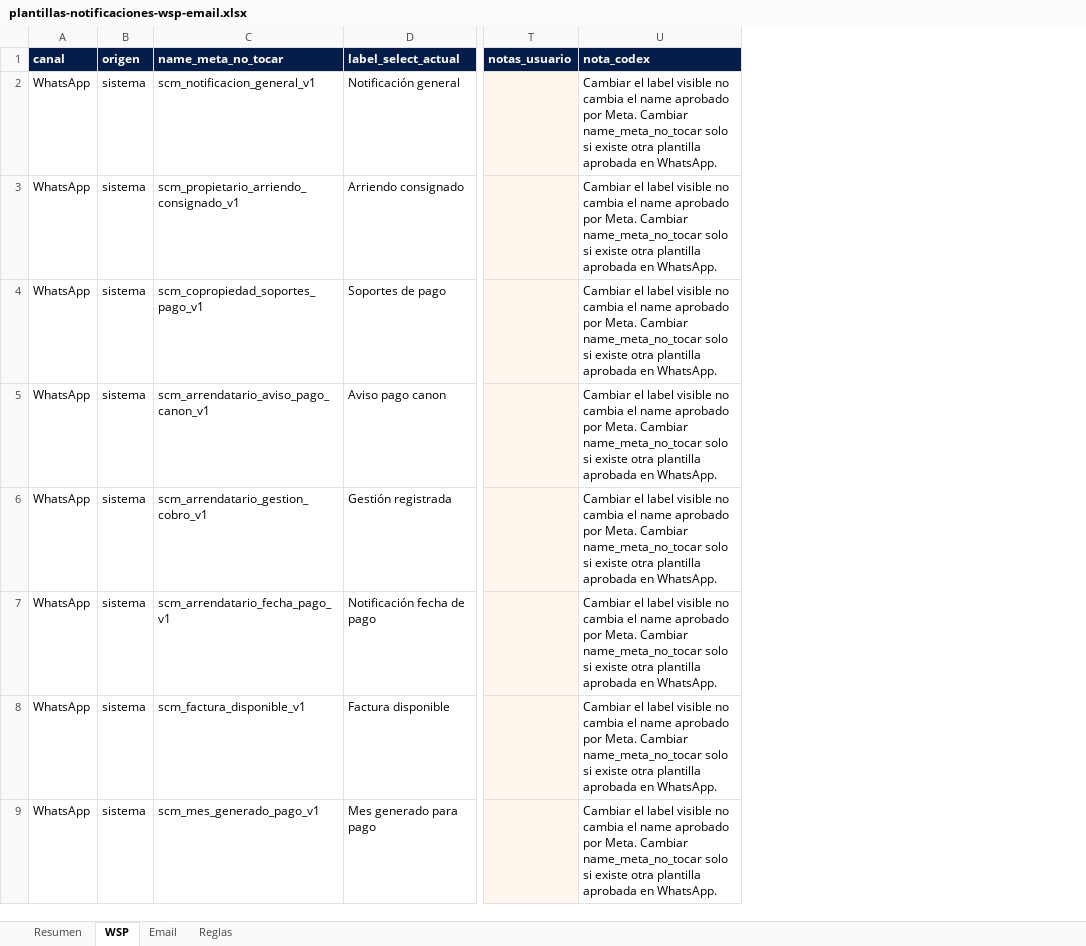
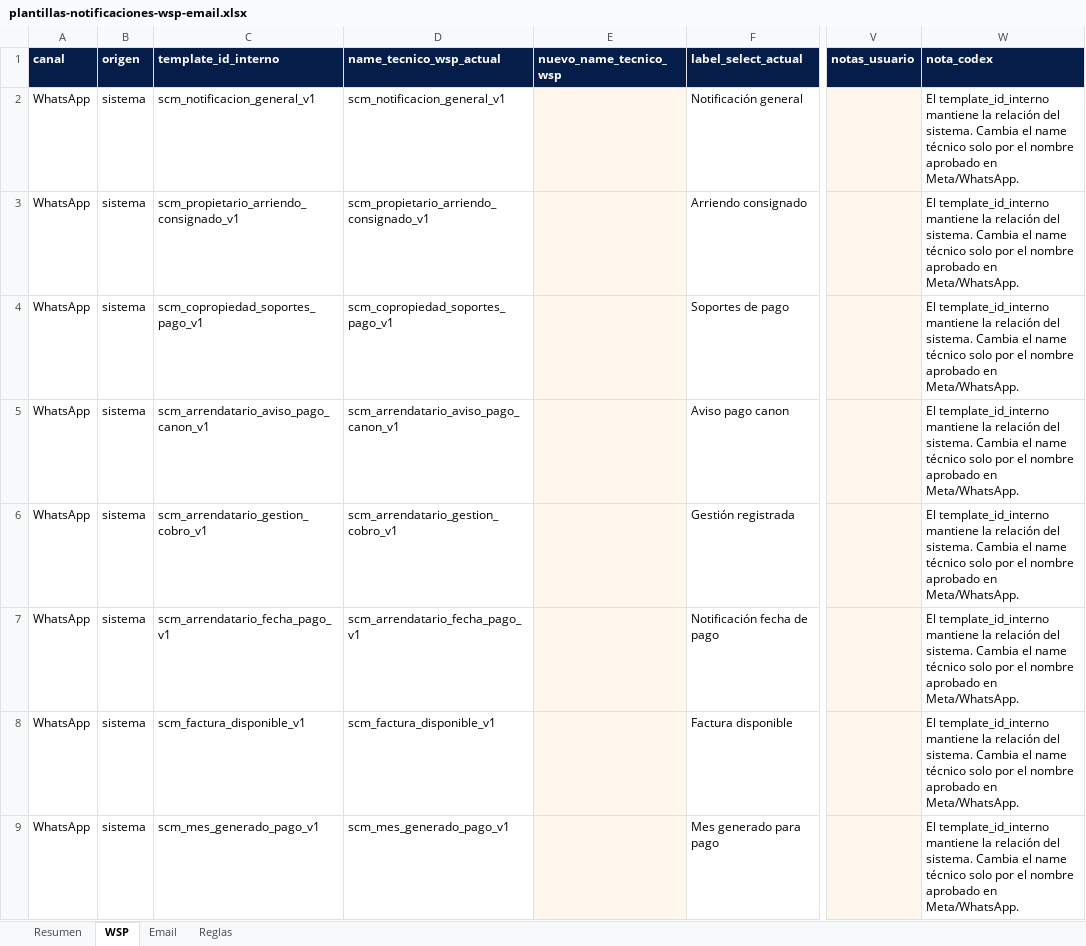
Before and after one commit to skcdesarrolloti/control-servicios-inmobiliarios, an Excel workbook: outputs/template-audit-20260902/plantillas-notificaciones-wsp-email.xlsx, sheet WSP, drawn as a sheet; only a part is shown, gaps mark what is left out; values as stored, in another font and other column widths than the file's, no borders; table styles not drawn; addresses are those after the commit; the diff names each change by its address in the sheet, - before the commit and + after, or states it on an @@ line.

Commit message:
Allow editing WhatsApp template names

```diff
--- a/outputs/template-audit-20260902/plantillas-notificaciones-wsp-email.xlsx (sheet WSP)
+++ b/outputs/template-audit-20260902/plantillas-notificaciones-wsp-email.xlsx (sheet WSP)
+column D (name_tecnico_wsp_actual), rows 2-9: scm_notificacion_general_v1 | scm_propietario_arriendo_consignado_v1 | scm_copropiedad_soportes_pago_v1 | scm_arrendatario_aviso_pago_canon_v1 | scm_arrendatario_gestion_cobro_v1 | scm_arrendatario_fecha_pago_v1 | scm_factura_disponible_v1 | scm_mes_generado_pago_v1
+column E (nuevo_name_tecnico_wsp), empty
-C1: name_meta_no_tocar
+C1: template_id_interno
-W2:W9 (nota_codex): Cambiar el label visible no cambia el name aprobado por Meta. Cambiar name_meta_no_tocar solo si existe otra plantilla aprobada en WhatsApp.
+W2:W9 (nota_codex): El template_id_interno mantiene la relación del sistema. Cambia el name técnico solo por el nombre aprobado en Meta/WhatsApp.
```
Also changed, not shown: sheet Reglas, sheet Resumen, 2 other files.
